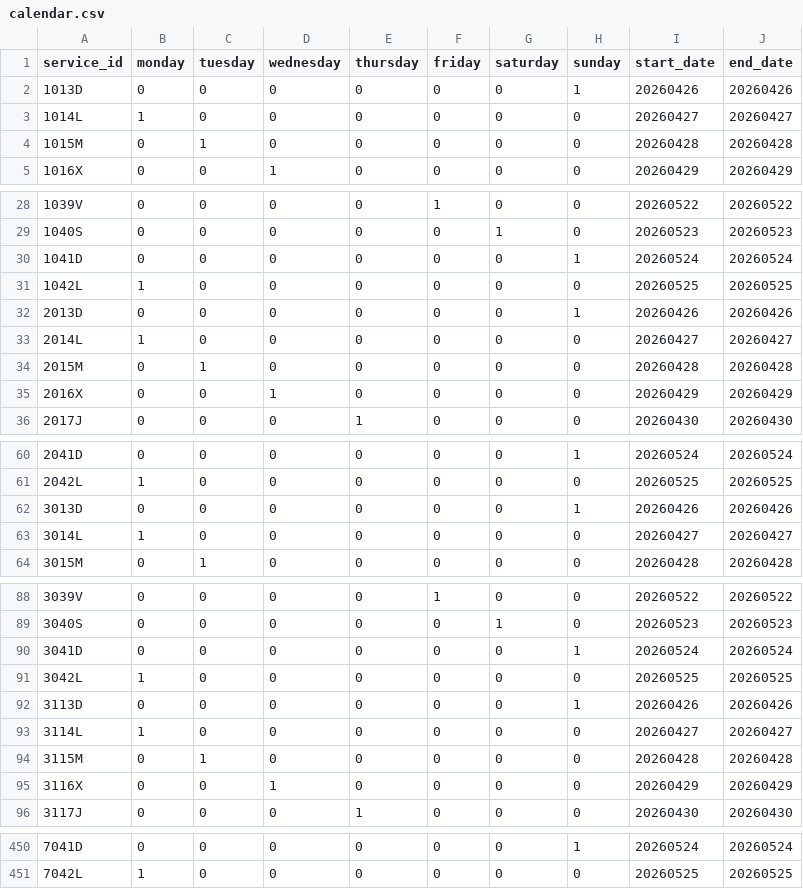
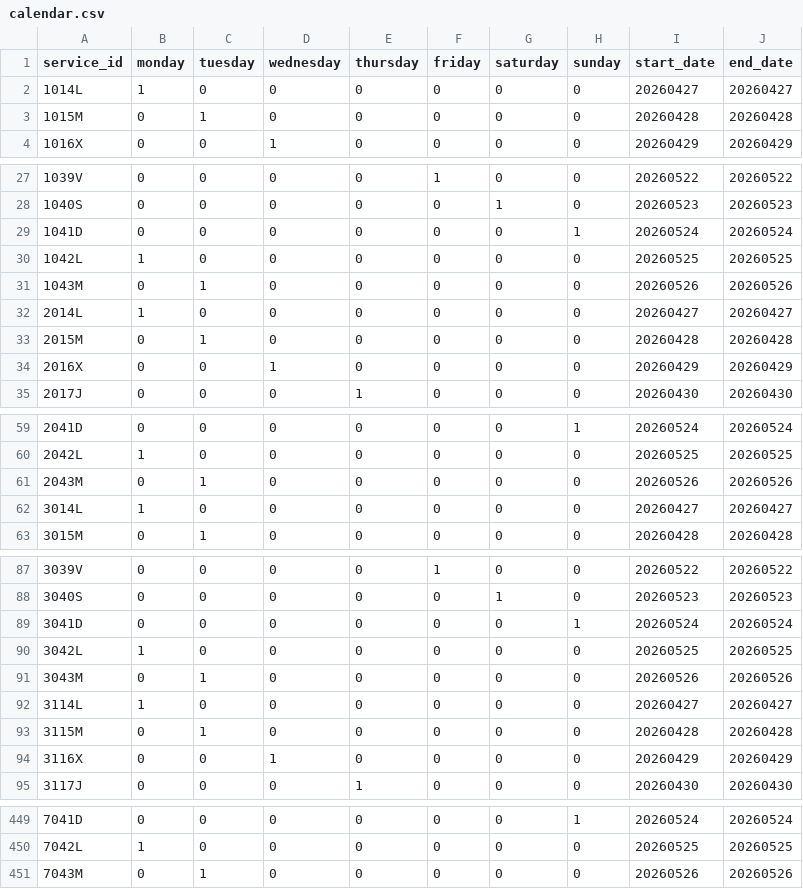
Before and after one commit to WireNext/cercaniasgtfs, a CSV file: data_csv/calendar.csv, drawn as a sheet; only a part is shown, gaps mark what is left out; the diff covers the shown part only.

```diff
--- a/data_csv/calendar.csv
+++ b/data_csv/calendar.csv
@@ -1,3 +1,2 @@
 service_id,monday,tuesday,wednesday,thursday,friday,saturday,sunday,start_date,end_date
-1013D,0,0,0,0,0,0,1,20260426,20260426
 1014L,1,0,0,0,0,0,0,20260427,20260427
@@ -31,3 +30,3 @@ service_id,monday,tuesday,wednesday,thursday,friday,saturday,sunday,start_date,e
 1042L,1,0,0,0,0,0,0,20260525,20260525
-2013D,0,0,0,0,0,0,1,20260426,20260426
+1043M,0,1,0,0,0,0,0,20260526,20260526
 2014L,1,0,0,0,0,0,0,20260427,20260427
@@ -61,3 +60,3 @@ service_id,monday,tuesday,wednesday,thursday,friday,saturday,sunday,start_date,e
 2042L,1,0,0,0,0,0,0,20260525,20260525
-3013D,0,0,0,0,0,0,1,20260426,20260426
+2043M,0,1,0,0,0,0,0,20260526,20260526
 3014L,1,0,0,0,0,0,0,20260427,20260427
@@ -91,3 +90,3 @@ service_id,monday,tuesday,wednesday,thursday,friday,saturday,sunday,start_date,e
 3042L,1,0,0,0,0,0,0,20260525,20260525
-3113D,0,0,0,0,0,0,1,20260426,20260426
+3043M,0,1,0,0,0,0,0,20260526,20260526
 3114L,1,0,0,0,0,0,0,20260427,20260427
@@ -451 +450,2 @@ service_id,monday,tuesday,wednesday,thursday,friday,saturday,sunday,start_date,e
 7042L,1,0,0,0,0,0,0,20260525,20260525
+7043M,0,1,0,0,0,0,0,20260526,20260526
```
Also changed, not shown: 55 edited cells elsewhere in this file.
